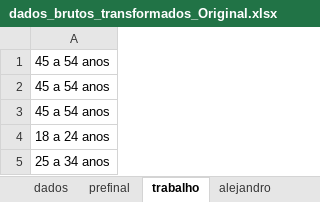
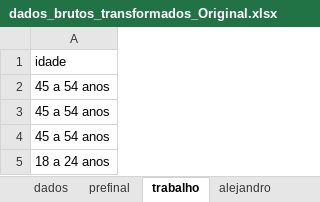
Before and after one commit to DaInLab/espaco-virtual-e-geracoes, an Excel workbook: dados/dados_brutos_transformados_Original.xlsx, sheet trabalho, drawn as a sheet; only a part is shown; the shorter side is filled out with more unchanged rows; values as stored, in another font and other column widths than the file's, no borders; the diff names each change by its address in the sheet, - before the commit and + after, or states it on an @@ line.

```diff
--- a/dados/dados_brutos_transformados_Original.xlsx (sheet trabalho)
+++ b/dados/dados_brutos_transformados_Original.xlsx (sheet trabalho)
+row 1: idade
```
Also changed, not shown: sheet prefinal, dados/dados brutos formatados.xlsx, dados/dados_transformados_espanha.xlsx, 6 other files.
